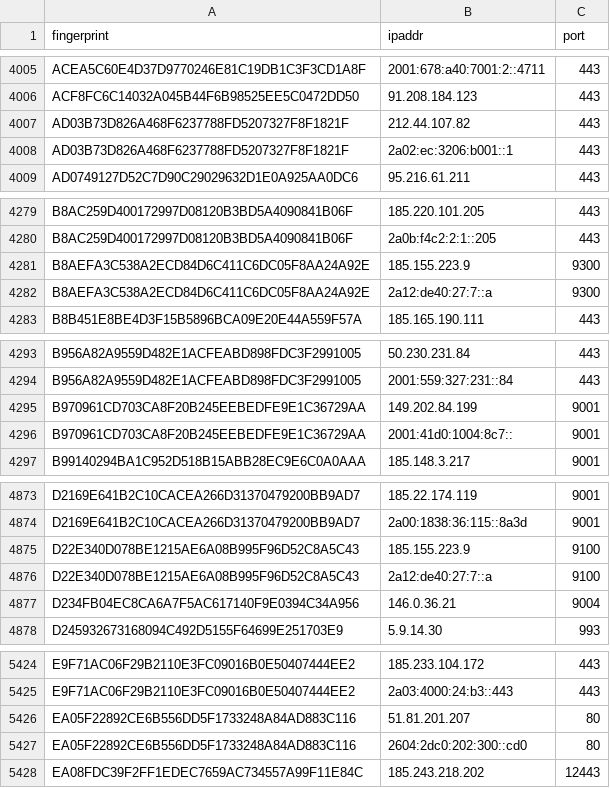
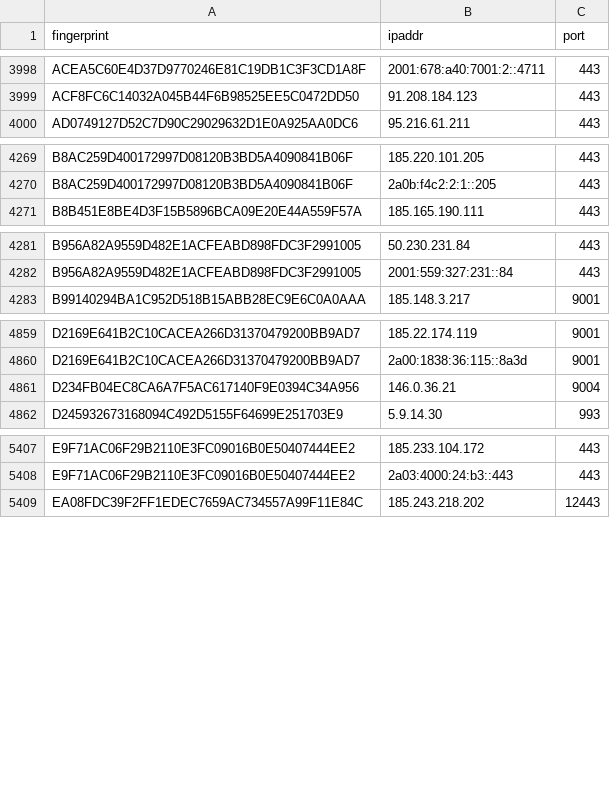
Before and after one commit to alireza-rezaee/tor-nodes, a CSV file: latest.guards.csv, drawn as a sheet; only a part is shown, gaps mark what is left out; removed rows and columns are numbered as before the commit, all else as after; the diff covers the shown part only; the diff names each change by its address in the sheet, - before the commit and + after, or states it on an @@ line.

```diff
--- a/latest.guards.csv
+++ b/latest.guards.csv
-row 4007: AD03B73D826A468F6237788FD5207327F8F1821F | 212.44.107.82 | 443
-row 4008: AD03B73D826A468F6237788FD5207327F8F1821F | 2a02:ec:3206:b001::1 | 443
-row 4281: B8AEFA3C538A2ECD84D6C411C6DC05F8AA24A92E | 185.155.223.9 | 9300
-row 4282: B8AEFA3C538A2ECD84D6C411C6DC05F8AA24A92E | 2a12:de40:27:7::a | 9300
-row 4295: B970961CD703CA8F20B245EEBEDFE9E1C36729AA | 149.202.84.199 | 9001
-row 4296: B970961CD703CA8F20B245EEBEDFE9E1C36729AA | 2001:41d0:1004:8c7:: | 9001
-row 4875: D22E340D078BE1215AE6A08B995F96D52C8A5C43 | 185.155.223.9 | 9100
-row 4876: D22E340D078BE1215AE6A08B995F96D52C8A5C43 | 2a12:de40:27:7::a | 9100
-row 5426: EA05F22892CE6B556DD5F1733248A84AD883C116 | 51.81.201.207 | 80
-row 5427: EA05F22892CE6B556DD5F1733248A84AD883C116 | 2604:2dc0:202:300::cd0 | 80
```
Also changed, not shown: 5 added rows and 15 removed rows elsewhere in this file, latest.all.csv, latest.exits.csv.
